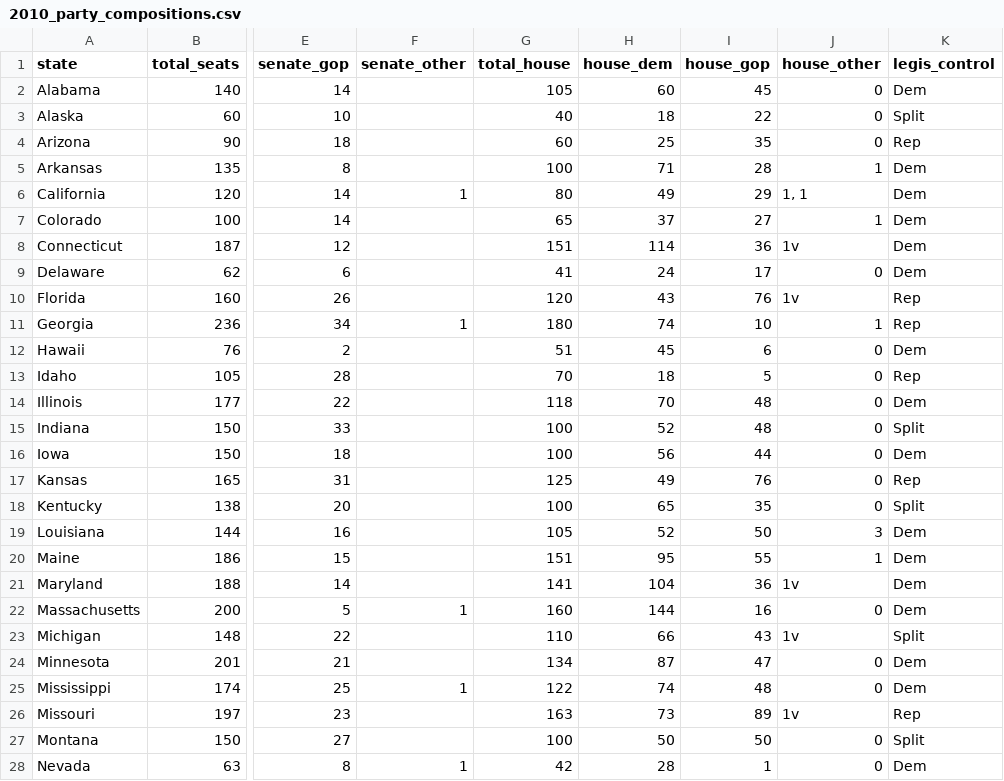
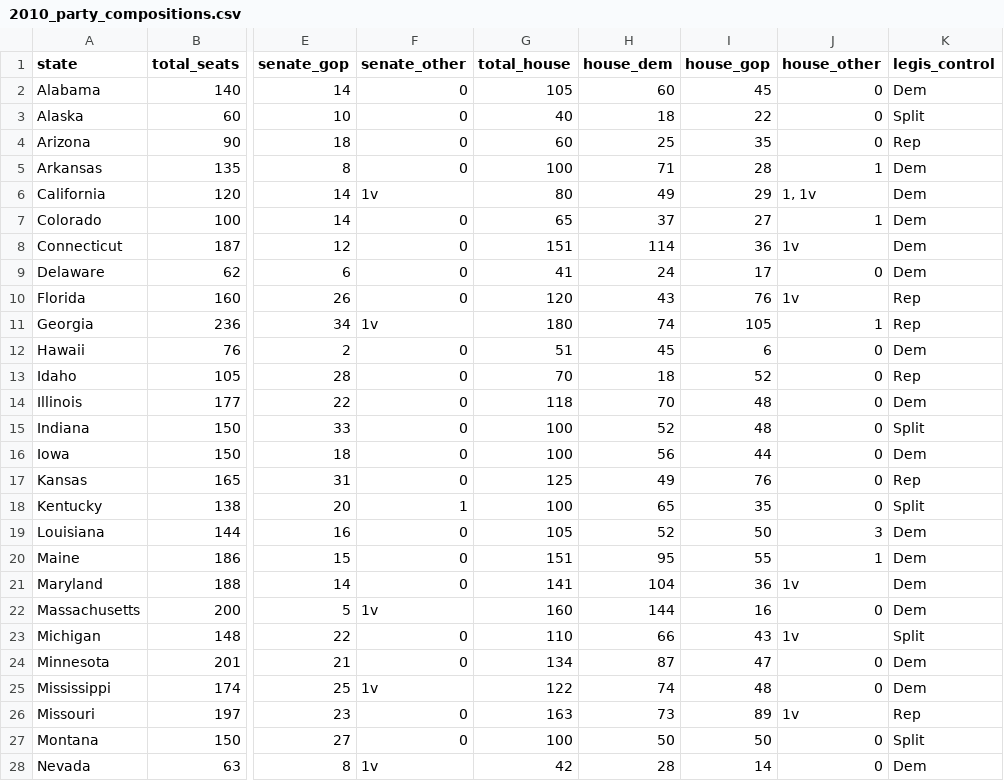
Before and after one commit to dwillis/state_legislatures, a CSV file: data/party_composition/csv/2010_party_compositions.csv, drawn as a sheet; only a part is shown, gaps mark what is left out; the diff covers the shown part only; the diff names each change by its address in the sheet, - before the commit and + after, or states it on an @@ line.

```diff
--- a/data/party_composition/csv/2010_party_compositions.csv
+++ b/data/party_composition/csv/2010_party_compositions.csv
-F2:F5 (senate_other): (empty)
+F2:F5 (senate_other): 0
-F6 (senate_other): 1
+F6 (senate_other): 1v
-J6 (house_other): 1, 1
+J6 (house_other): 1, 1v
-F7:F10 (senate_other): (empty)
+F7:F10 (senate_other): 0
-F11 (senate_other): 1
+F11 (senate_other): 1v
-I11 (house_gop): 10
+I11 (house_gop): 105
-F12:F17 (senate_other): (empty)
+F12:F17 (senate_other): 0
-I13 (house_gop): 5
+I13 (house_gop): 52
-F18 (senate_other): (empty)
+F18 (senate_other): 1
-F19:F21 (senate_other): (empty)
+F19:F21 (senate_other): 0
-F22 (senate_other): 1
+F22 (senate_other): 1v
-F23:F24 (senate_other): (empty)
+F23:F24 (senate_other): 0
-F25 (senate_other): 1
+F25 (senate_other): 1v
-F26:F27 (senate_other): (empty)
+F26:F27 (senate_other): 0
-F28 (senate_other): 1
+F28 (senate_other): 1v
-I28 (house_gop): 1
+I28 (house_gop): 14
```
Also changed, not shown: 1 removed row and 38 edited cells elsewhere in this file, data/party_composition/csv/2009_party_compositions.csv, data/party_composition/csv/2011_party_compositions.csv, 6 other files.
